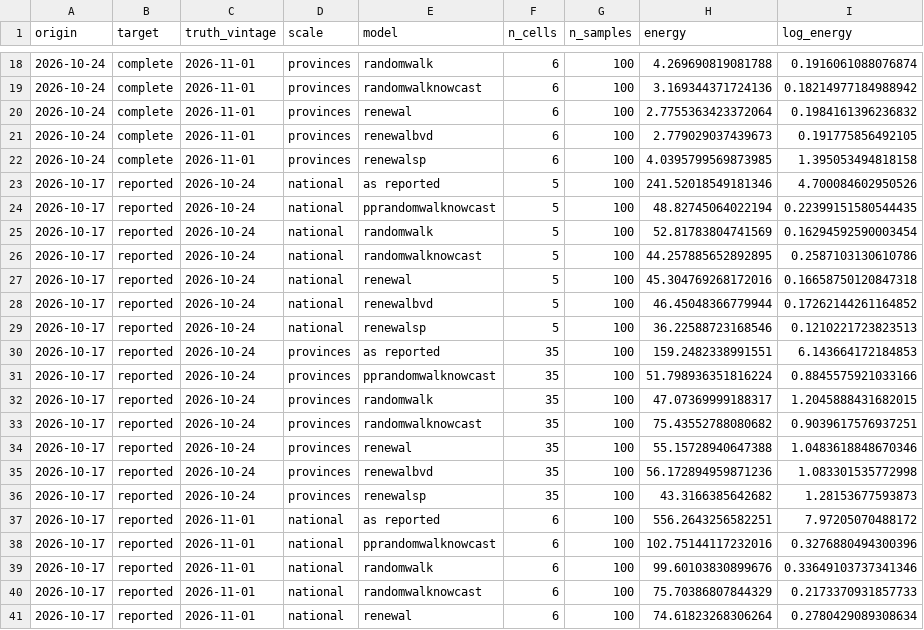
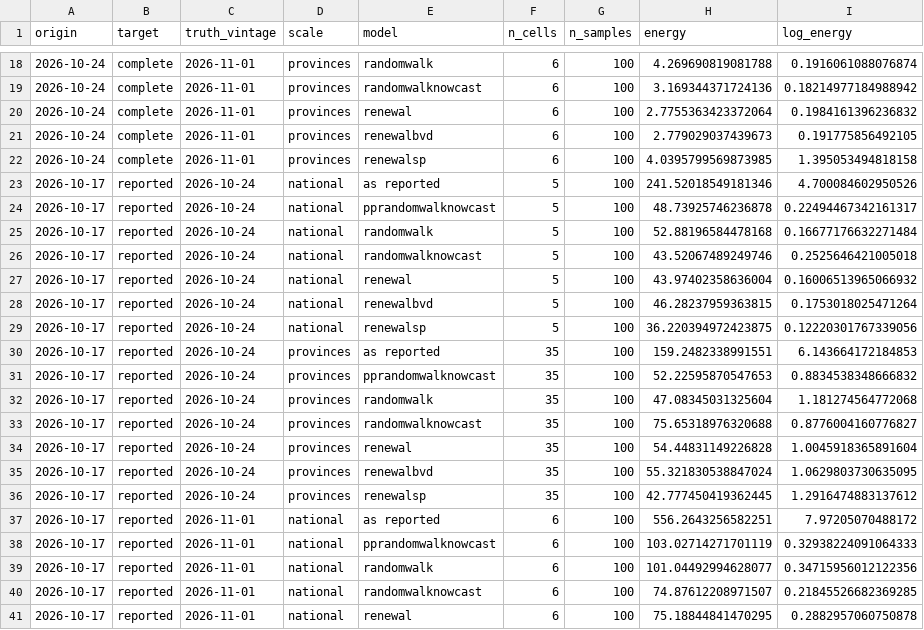
Before and after one commit to seabbs/BDBVHubRenewal, a CSV file: results/nowcast-energy.csv, drawn as a sheet; only a part is shown, gaps mark what is left out; the diff covers the shown part only.

```diff
--- a/results/nowcast-energy.csv
+++ b/results/nowcast-energy.csv
@@ -23,19 +23,19 @@ origin,target,truth_vintage,scale,model,n_cells,n_samples,energy,log_energy
 2026-10-17,reported,2026-10-24,national,as reported,5,100,241.52018549181346,4.700084602950526
-2026-10-17,reported,2026-10-24,national,pprandomwalknowcast,5,100,48.82745064022194,0.22399151580544435
-2026-10-17,reported,2026-10-24,national,randomwalk,5,100,52.81783804741569,0.16294592590003454
-2026-10-17,reported,2026-10-24,national,randomwalknowcast,5,100,44.257885652892895,0.2587103130610786
-2026-10-17,reported,2026-10-24,national,renewal,5,100,45.304769268172016,0.16658750120847318
-2026-10-17,reported,2026-10-24,national,renewalbvd,5,100,46.45048366779944,0.17262144261164852
-2026-10-17,reported,2026-10-24,national,renewalsp,5,100,36.22588723168546,0.1210221723823513
+2026-10-17,reported,2026-10-24,national,pprandomwalknowcast,5,100,48.73925746236878,0.22494467342161317
+2026-10-17,reported,2026-10-24,national,randomwalk,5,100,52.88196584478168,0.16677176632271484
+2026-10-17,reported,2026-10-24,national,randomwalknowcast,5,100,43.52067489249746,0.2525646421005018
+2026-10-17,reported,2026-10-24,national,renewal,5,100,43.97402358636004,0.16006513965066932
+2026-10-17,reported,2026-10-24,national,renewalbvd,5,100,46.28237959363815,0.1753018025471264
+2026-10-17,reported,2026-10-24,national,renewalsp,5,100,36.220394972423875,0.12220301767339056
 2026-10-17,reported,2026-10-24,provinces,as reported,35,100,159.2482338991551,6.143664172184853
-2026-10-17,reported,2026-10-24,provinces,pprandomwalknowcast,35,100,51.798936351816224,0.8845575921033166
-2026-10-17,reported,2026-10-24,provinces,randomwalk,35,100,47.07369999188317,1.2045888431682015
-2026-10-17,reported,2026-10-24,provinces,randomwalknowcast,35,100,75.43552788080682,0.9039617576937251
-2026-10-17,reported,2026-10-24,provinces,renewal,35,100,55.15728940647388,1.0483618848670346
-2026-10-17,reported,2026-10-24,provinces,renewalbvd,35,100,56.172894959871236,1.083301535772998
-2026-10-17,reported,2026-10-24,provinces,renewalsp,35,100,43.3166385642682,1.28153677593873
+2026-10-17,reported,2026-10-24,provinces,pprandomwalknowcast,35,100,52.22595870547653,0.8834538348666832
+2026-10-17,reported,2026-10-24,provinces,randomwalk,35,100,47.08345031325604,1.181274564772068
+2026-10-17,reported,2026-10-24,provinces,randomwalknowcast,35,100,75.65318976320688,0.8776004160776827
+2026-10-17,reported,2026-10-24,provinces,renewal,35,100,54.44831149226828,1.0045918365891604
+2026-10-17,reported,2026-10-24,provinces,renewalbvd,35,100,55.321830538847024,1.0629803730635095
+2026-10-17,reported,2026-10-24,provinces,renewalsp,35,100,42.777450419362445,1.2916474883137612
 2026-10-17,reported,2026-11-01,national,as reported,6,100,556.2643256582251,7.97205070488172
-2026-10-17,reported,2026-11-01,national,pprandomwalknowcast,6,100,102.75144117232016,0.3276880494300396
-2026-10-17,reported,2026-11-01,national,randomwalk,6,100,99.60103830899676,0.33649103737341346
-2026-10-17,reported,2026-11-01,national,randomwalknowcast,6,100,75.70386807844329,0.2173370931857733
-2026-10-17,reported,2026-11-01,national,renewal,6,100,74.61823268306264,0.2780429089308634
+2026-10-17,reported,2026-11-01,national,pprandomwalknowcast,6,100,103.02714271701119,0.32938224091064333
+2026-10-17,reported,2026-11-01,national,randomwalk,6,100,101.04492994628077,0.34715956012122356
+2026-10-17,reported,2026-11-01,national,randomwalknowcast,6,100,74.87612208971507,0.21845526682369285
+2026-10-17,reported,2026-11-01,national,renewal,6,100,75.18844841470295,0.2882957060750878
```
Also changed, not shown: 40 edited cells elsewhere in this file, results/nowcast-quantiles.csv, results/nowcast-scores.csv, 3 other files.
